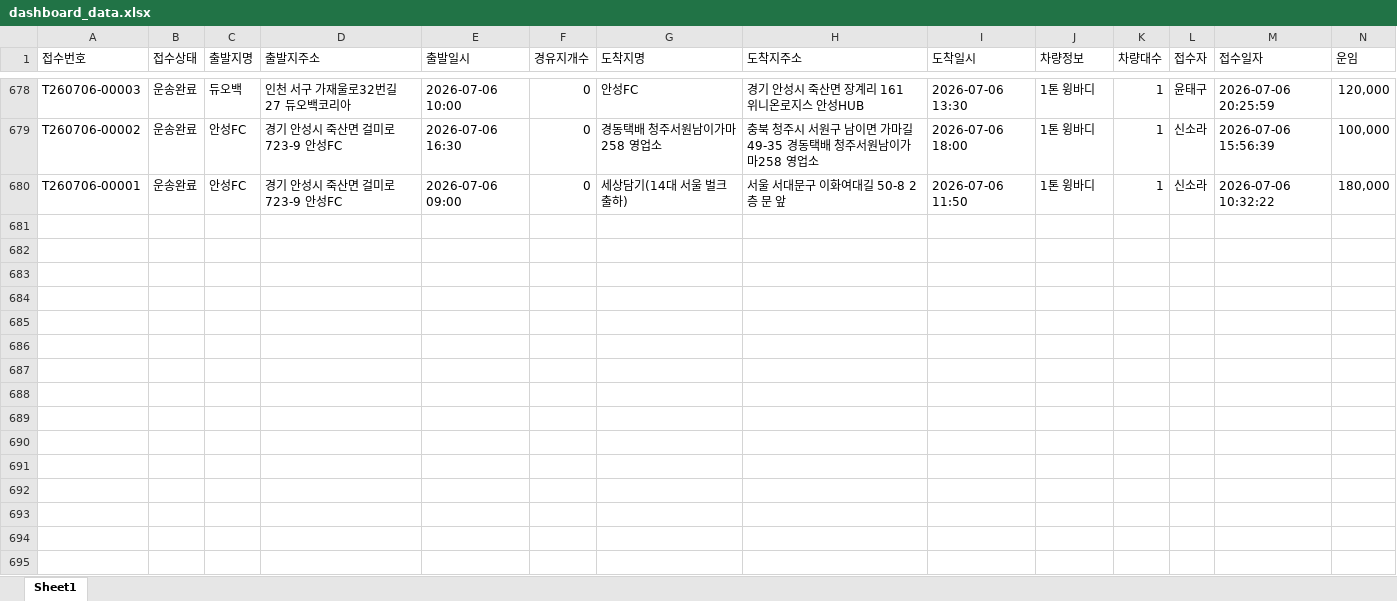
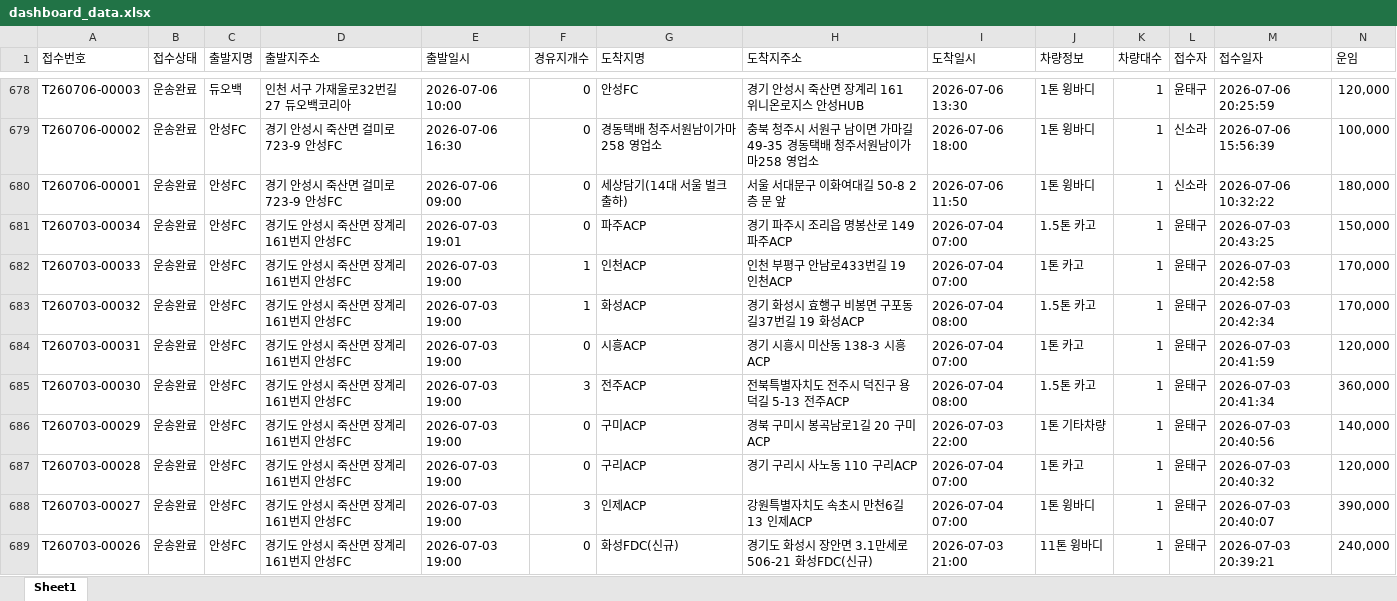
Before and after one commit to xdsport2288-droid/cj-dashboard, an Excel workbook: dashboard_data.xlsx, sheet Sheet1, drawn as a sheet; only a part is shown, gaps mark what is left out; values as stored, in another font and other column widths than the file's, no borders; rows hold the shown columns only; the diff covers the shown part only; the diff names each change by its address in the sheet, - before the commit and + after, or states it on an @@ line.

```diff
--- a/dashboard_data.xlsx (sheet Sheet1)
+++ b/dashboard_data.xlsx (sheet Sheet1)
+row 681: T260703-00034 | 운송완료 | 안성FC | 경기도 안성시 죽산면 장계리 161번지 안성FC | 2026-07-03 19:01 | 0 | 파주ACP | 경기 파주시 조리읍 명봉산로 149 파주ACP | 2026-07-04 07:00 | 1.5톤 카고 | 1 | 윤태구 | 2026-07-03 20:43:25 | 150,000
+row 682: T260703-00033 | 운송완료 | 안성FC | 경기도 안성시 죽산면 장계리 161번지 안성FC | 2026-07-03 19:00 | 1 | 인천ACP | 인천 부평구 안남로433번길 19 인천ACP | 2026-07-04 07:00 | 1톤 카고 | 1 | 윤태구 | 2026-07-03 20:42:58 | 170,000
+row 683: T260703-00032 | 운송완료 | 안성FC | 경기도 안성시 죽산면 장계리 161번지 안성FC | 2026-07-03 19:00 | 1 | 화성ACP | 경기 화성시 효행구 비봉면 구포동길37번길 19 화성ACP | 2026-07-04 08:00 | 1.5톤 카고 | 1 | 윤태구 | 2026-07-03 20:42:34 | 170,000
+row 684: T260703-00031 | 운송완료 | 안성FC | 경기도 안성시 죽산면 장계리 161번지 안성FC | 2026-07-03 19:00 | 0 | 시흥ACP | 경기 시흥시 미산동 138-3 시흥ACP | 2026-07-04 07:00 | 1톤 카고 | 1 | 윤태구 | 2026-07-03 20:41:59 | 120,000
+row 685: T260703-00030 | 운송완료 | 안성FC | 경기도 안성시 죽산면 장계리 161번지 안성FC | 2026-07-03 19:00 | 3 | 전주ACP | 전북특별자치도 전주시 덕진구 용덕길 5-13 전주ACP | 2026-07-04 08:00 | 1.5톤 카고 | 1 | 윤태구 | 2026-07-03 20:41:34 | 360,000
+row 686: T260703-00029 | 운송완료 | 안성FC | 경기도 안성시 죽산면 장계리 161번지 안성FC | 2026-07-03 19:00 | 0 | 구미ACP | 경북 구미시 봉곡남로1길 20 구미ACP | 2026-07-03 22:00 | 1톤 기타차량 | 1 | 윤태구 | 2026-07-03 20:40:56 | 140,000
+row 687: T260703-00028 | 운송완료 | 안성FC | 경기도 안성시 죽산면 장계리 161번지 안성FC | 2026-07-03 19:00 | 0 | 구리ACP | 경기 구리시 사노동 110 구리ACP | 2026-07-04 07:00 | 1톤 카고 | 1 | 윤태구 | 2026-07-03 20:40:32 | 120,000
+row 688: T260703-00027 | 운송완료 | 안성FC | 경기도 안성시 죽산면 장계리 161번지 안성FC | 2026-07-03 19:00 | 3 | 인제ACP | 강원특별자치도 속초시 만천6길 13 인제ACP | 2026-07-04 07:00 | 1톤 윙바디 | 1 | 윤태구 | 2026-07-03 20:40:07 | 390,000
+row 689: T260703-00026 | 운송완료 | 안성FC | 경기도 안성시 죽산면 장계리 161번지 안성FC | 2026-07-03 19:00 | 0 | 화성FDC(신규) | 경기도 화성시 장안면 3.1만세로 506-21 화성FDC(신규) | 2026-07-03 21:00 | 11톤 윙바디 | 1 | 윤태구 | 2026-07-03 20:39:21 | 240,000
```
Also changed, not shown: 78 added rows elsewhere in this sheet, 2 other files.
